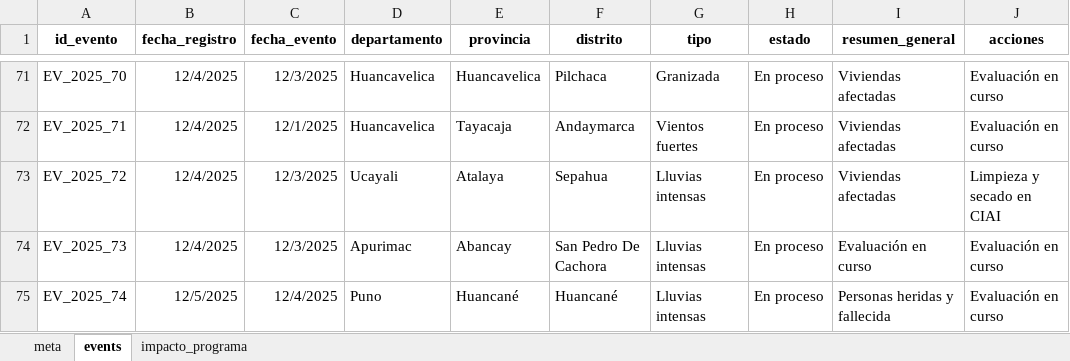
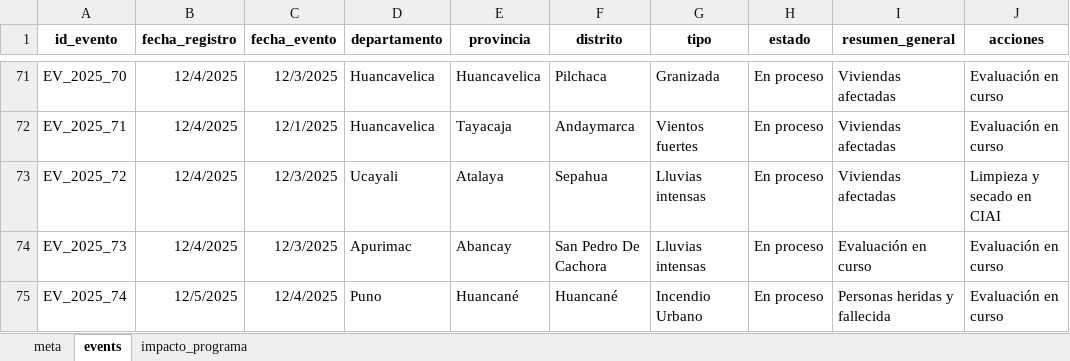
Before and after one commit to coemidis/emergencias_diarias, an Excel workbook: emergencias.xlsx, sheet events, drawn as a sheet; only a part is shown, gaps mark what is left out; values as stored, in another font and other column widths than the file's, no borders; the diff names each change by its address in the sheet, - before the commit and + after, or states it on an @@ line.

Commit message:
Versión 17

```diff
--- a/emergencias.xlsx (sheet events)
+++ b/emergencias.xlsx (sheet events)
-G75 (tipo): Lluvias intensas
+G75 (tipo): Incendio Urbano
```
